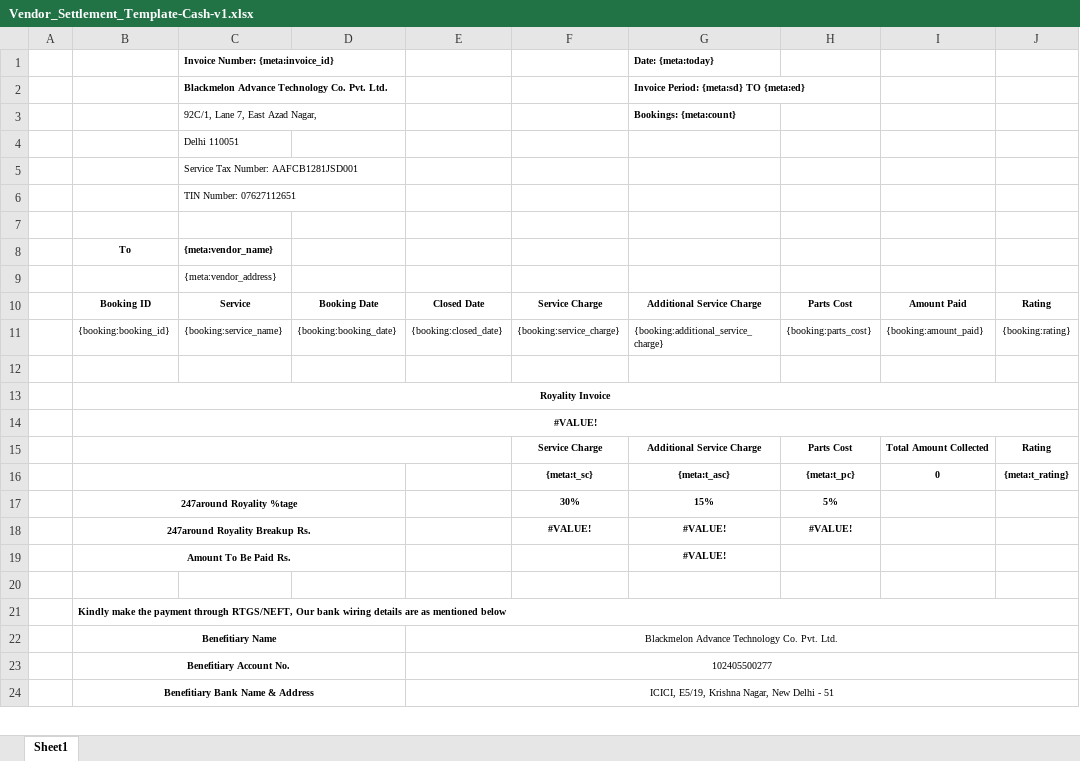
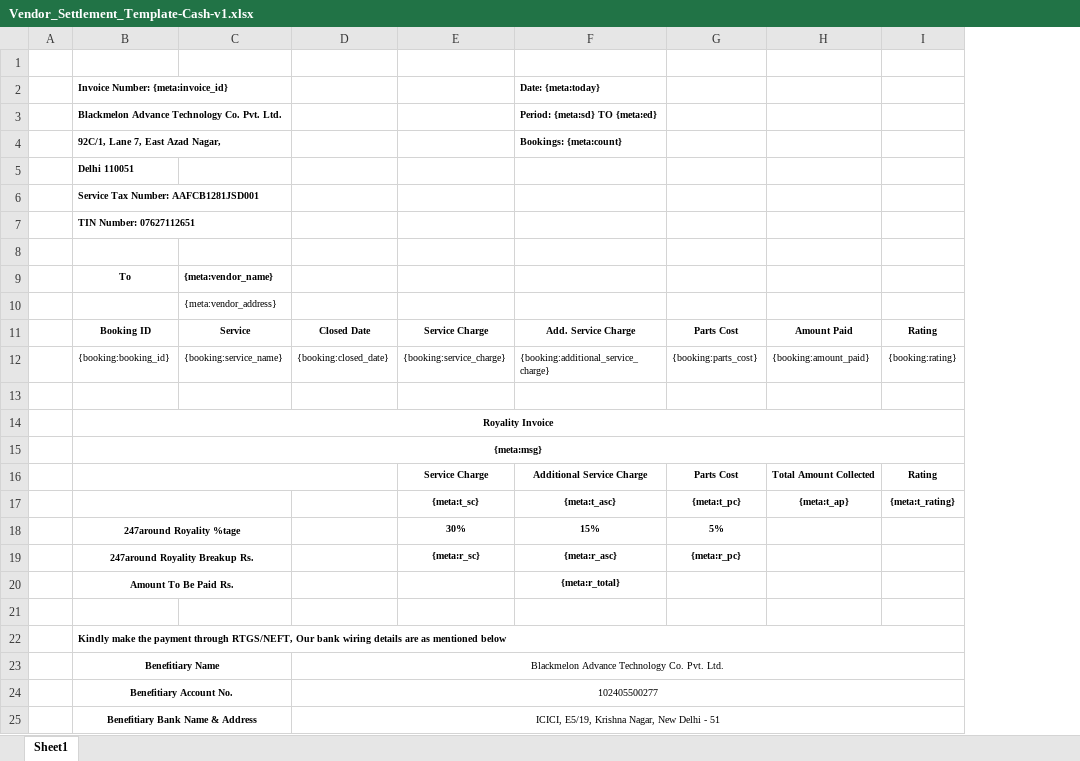
Before and after one commit to 247around-DeepakSharma/Deepak, an Excel workbook: application/controllers/excel-templates/Vendor_Settlement_Template-Cash-v1.xlsx, sheet Sheet1, drawn as a sheet; only a part is shown; values as stored, in another font and other column widths than the file's, no borders; charts and pictures not drawn; removed rows and columns are numbered as before the commit, all else as after; the diff names each change by its address in the sheet, - before the commit and + after, or states it on an @@ line.

Commit message:
changes for cash invoice generation

```diff
--- a/application/controllers/excel-templates/Vendor_Settlement_Template-Cash-v1.xlsx (sheet Sheet1)
+++ b/application/controllers/excel-templates/Vendor_Settlement_Template-Cash-v1.xlsx (sheet Sheet1)
-column D, rows 10-11: Booking Date | {booking:booking_date}
-row 1:  |  | Invoice Number: {meta:invoice_id} |  |  |  | Date: {meta:today}
+row 1: (empty)
-row 2:  |  | Blackmelon Advance Technology Co. Pvt. Ltd. |  |  |  | Invoice Period: {meta:sd} TO {meta:ed}
-row 3:  |  | 92C/1, Lane 7, East Azad Nagar, |  |  |  | Bookings: {meta:count}
-row 4:  |  | Delhi 110051
-row 5:  |  | Service Tax Number: AAFCB1281JSD001
-row 6:  |  | TIN Number: 07627112651
+row 2:  | Invoice Number: {meta:invoice_id} |  |  |  | Date: {meta:today}
+row 3:  | Blackmelon Advance Technology Co. Pvt. Ltd. |  |  |  | Period: {meta:sd} TO {meta:ed}
+row 4:  | 92C/1, Lane 7, East Azad Nagar, |  |  |  | Bookings: {meta:count}
+row 5:  | Delhi 110051
+row 6:  | Service Tax Number: AAFCB1281JSD001
+row 7:  | TIN Number: 07627112651
-F11: Additional Service Charge
+F11: Add. Service Charge
-B15: #VALUE!
+B15: {meta:msg}
-H17: 0
+H17: {meta:t_ap}
-row 18:  | 247around Royality Breakup Rs. |  |  |  | #VALUE! | #VALUE! | #VALUE!
-row 19:  | Amount To Be Paid Rs. |  |  |  |  | #VALUE!
+row 19:  | 247around Royality Breakup Rs. |  |  | {meta:r_sc} | {meta:r_asc} | {meta:r_pc}
+row 20:  | Amount To Be Paid Rs. |  |  |  | {meta:r_total}
```
Also changed, not shown: charts or pictures, 2 other files.
